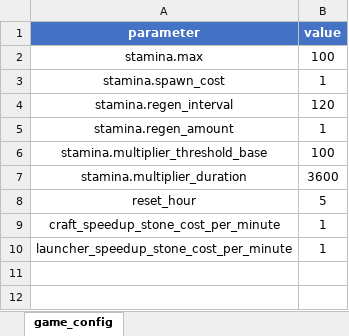
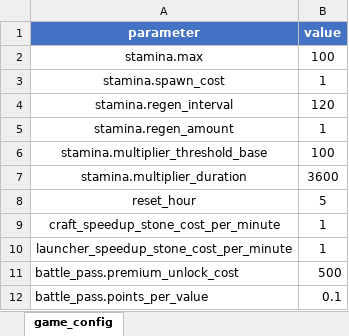
Before and after one commit to stitchohana/MergeGame, an Excel workbook: config/xlsx/game_config.xlsx, sheet game_config, drawn as a sheet; values as stored, in another font and other column widths than the file's, no borders; the diff names each change by its address in the sheet, - before the commit and + after, or states it on an @@ line.

```diff
--- a/config/xlsx/game_config.xlsx (sheet game_config)
+++ b/config/xlsx/game_config.xlsx (sheet game_config)
+row 11: battle_pass.premium_unlock_cost | 500
+row 12: battle_pass.points_per_value | 0.1
```
Also changed, not shown: config/xlsx/activities.xlsx, config/xlsx/tokens.xlsx, 52 other files.
